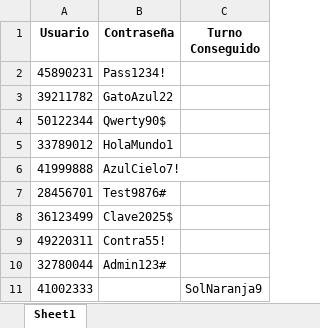
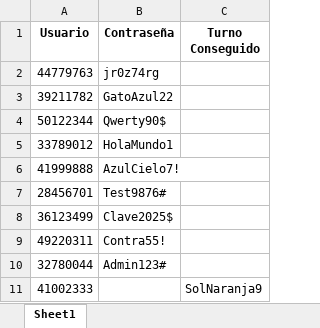
Before and after one commit to FranciscoGonzalez8668/Turnero, an Excel workbook: turnos.xlsx, sheet Sheet1, drawn as a sheet; values as stored, in another font and other column widths than the file's, no borders; removed rows and columns are numbered as before the commit, all else as after; the diff names each change by its address in the sheet, - before the commit and + after, or states it on an @@ line.

Commit message:
Change turnos password

```diff
--- a/turnos.xlsx (sheet Sheet1)
+++ b/turnos.xlsx (sheet Sheet1)
-row 2: 45890231 | Pass1234!
+row 2: 44779763 | jr0z74rg
```
